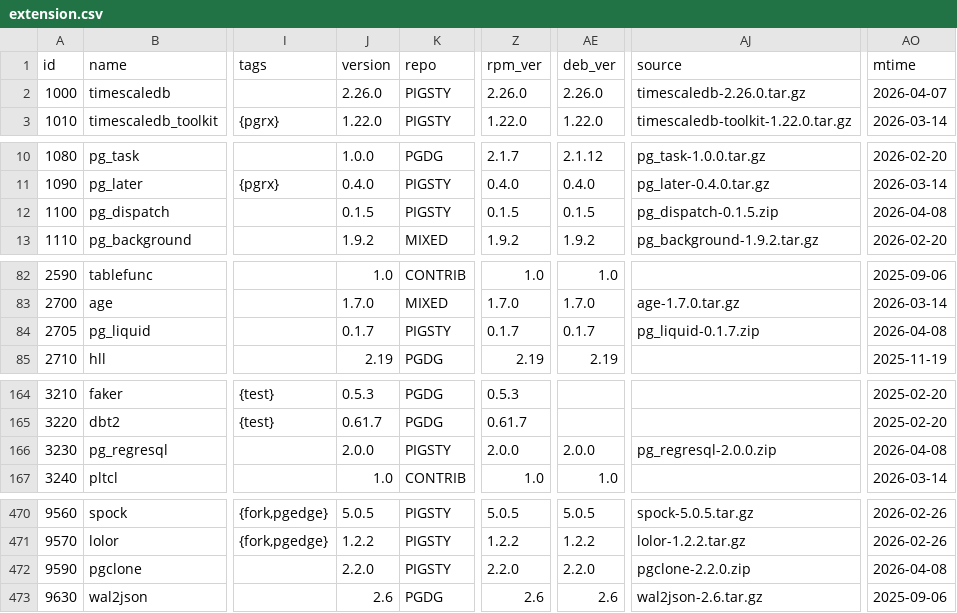
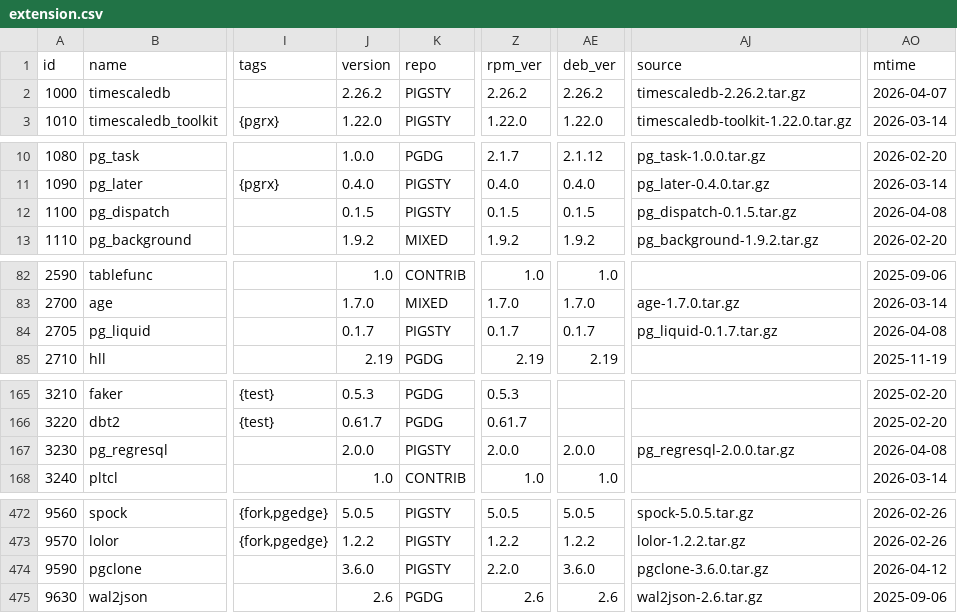
Before and after one commit to pgsty/pig, a CSV file: cli/ext/assets/extension.csv, drawn as a sheet; only a part is shown, gaps mark what is left out; addresses are those after the commit; the diff covers the shown part only; the diff names each change by its address in the sheet, - before the commit and + after, or states it on an @@ line.

Commit message:
Normalize selected extension source archive references

```diff
--- a/cli/ext/assets/extension.csv
+++ b/cli/ext/assets/extension.csv
-J2 (version): 2.26.0
+J2 (version): 2.26.2
-Z2 (rpm_ver): 2.26.0
+Z2 (rpm_ver): 2.26.2
-AE2 (deb_ver): 2.26.0
+AE2 (deb_ver): 2.26.2
-AJ2 (source): timescaledb-2.26.0.tar.gz
+AJ2 (source): timescaledb-2.26.2.tar.gz
-AJ12 (source): pg_dispatch-0.1.5.zip
+AJ12 (source): pg_dispatch-0.1.5.tar.gz
-AJ84 (source): pg_liquid-0.1.7.zip
+AJ84 (source): pg_liquid-0.1.7.tar.gz
-AJ167 (source): pg_regresql-2.0.0.zip
+AJ167 (source): pg_regresql-2.0.0.tar.gz
-J474 (version): 2.2.0
+J474 (version): 3.6.0
-AE474 (deb_ver): 2.2.0
+AE474 (deb_ver): 3.6.0
-AJ474 (source): pgclone-2.2.0.zip
+AJ474 (source): pgclone-3.6.0.tar.gz
-AO474 (mtime): 2026-04-08
+AO474 (mtime): 2026-04-12
```
Also changed, not shown: 2 added rows and 26 edited cells elsewhere in this file.
